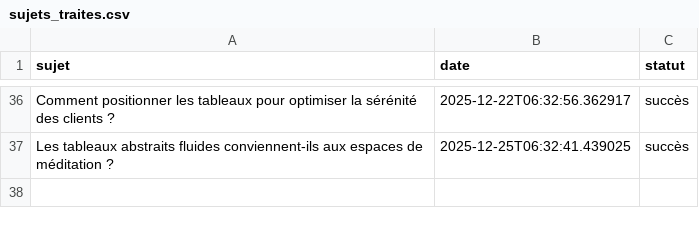
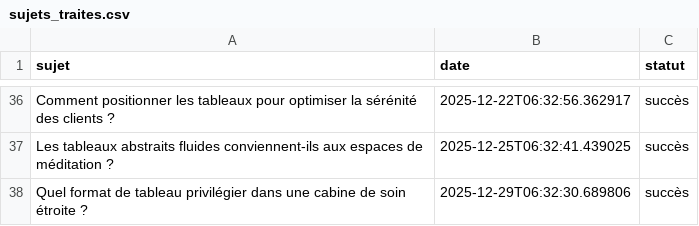
Before and after one commit to Metalosmose21/Spa-1-, a CSV file: sujets_traites.csv, drawn as a sheet; only a part is shown, gaps mark what is left out.

```diff
--- a/sujets_traites.csv
+++ b/sujets_traites.csv
@@ -37 +37,2 @@ Comment positionner les tableaux pour optimiser la sérénité des clients ?,202
 Les tableaux abstraits fluides conviennent-ils aux espaces de méditation ?,2025-12-25T06:32:41.439025,succès
+Quel format de tableau privilégier dans une cabine de soin étroite ?,2025-12-29T06:32:30.689806,succès
```
Also changed, not shown: sujets.csv.
